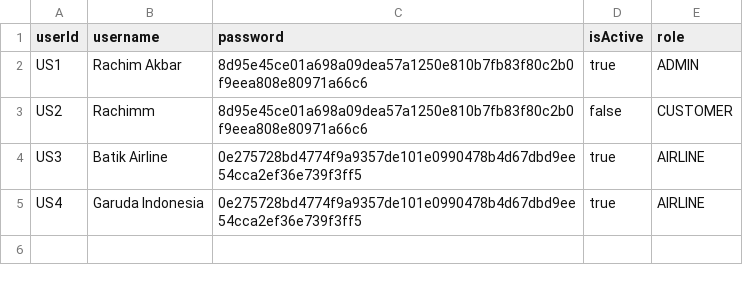
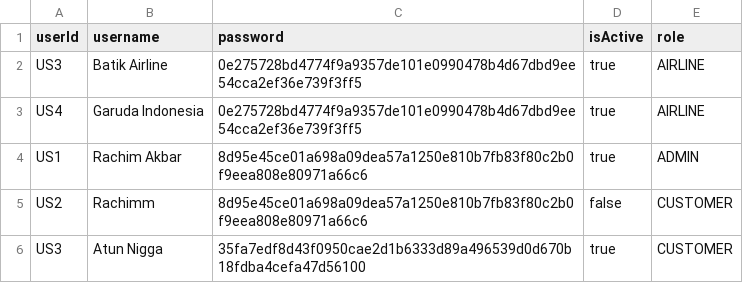
Before and after one commit to cybercrym-crying/Manajemen-Tiket-Pesawat, a CSV file: data/account.csv, drawn as a sheet.

```diff
--- a/data/account.csv
+++ b/data/account.csv
@@ -1,5 +1,6 @@
 userId,username,password,isActive,role
+US3,Batik Airline,0e275728bd4774f9a9357de101e0990478b4d67dbd9ee54cca2ef36e739f3ff5,true,AIRLINE
+US4,Garuda Indonesia,0e275728bd4774f9a9357de101e0990478b4d67dbd9ee54cca2ef36e739f3ff5,true,AIRLINE
 US1,Rachim Akbar,8d95e45ce01a698a09dea57a1250e810b7fb83f80c2b0f9eea808e80971a66c6,true,ADMIN
 US2,Rachimm,8d95e45ce01a698a09dea57a1250e810b7fb83f80c2b0f9eea808e80971a66c6,false,CUSTOMER
-US3,Batik Airline,0e275728bd4774f9a9357de101e0990478b4d67dbd9ee54cca2ef36e739f3ff5,true,AIRLINE
-US4,Garuda Indonesia,0e275728bd4774f9a9357de101e0990478b4d67dbd9ee54cca2ef36e739f3ff5,true,AIRLINE
+US3,Atun Nigga,35fa7edf8d43f0950cae2d1b6333d89a496539d0d670b18fdba4cefa47d56100,true,CUSTOMER
```
Also changed, not shown: data/flight.csv, data/ticket.csv, 2 other files.
